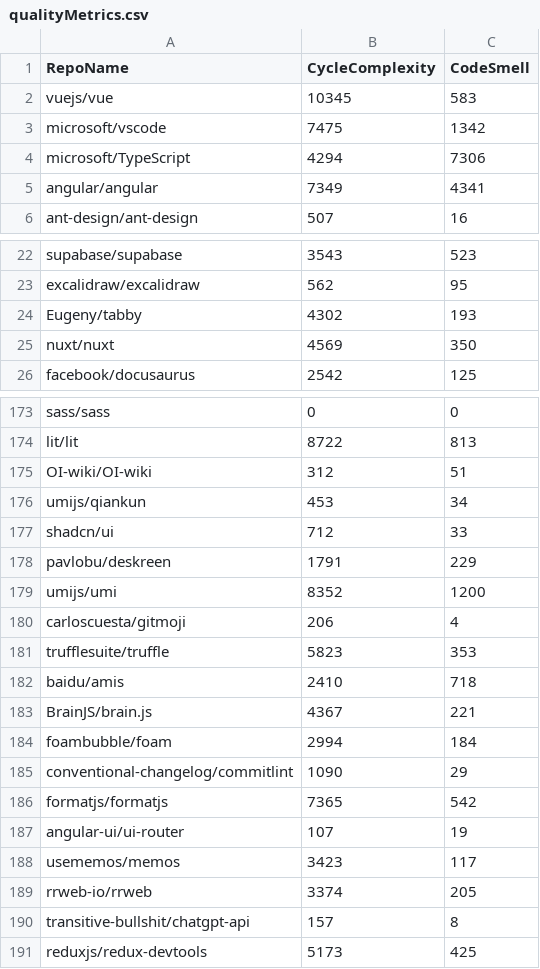
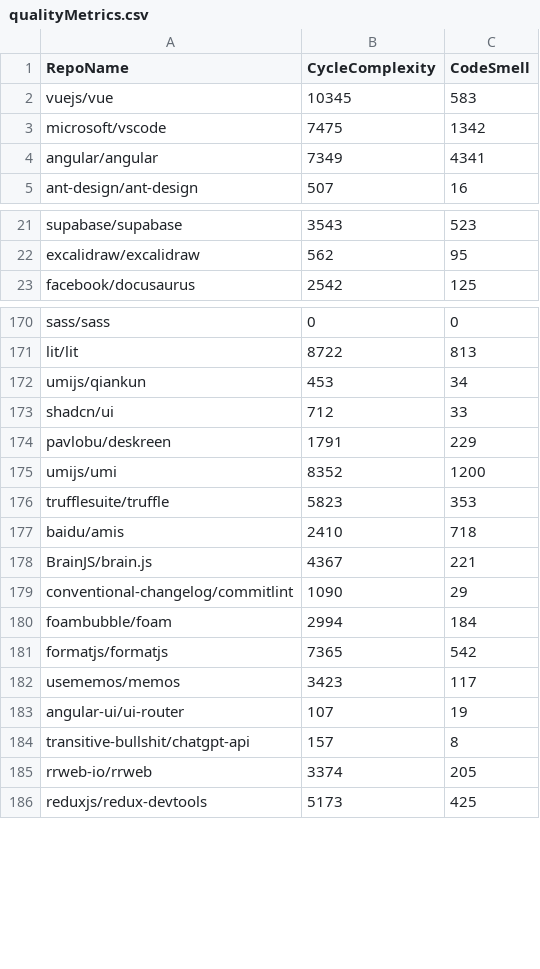
Before and after one commit to ICEI-PUC-Minas-PPLES-TI/plf-es-2023-1-ti6-3150100-pesquisalinguagemtipadaenaotipada-1, a CSV file: Codigo/Metrics/TypescriptRepos/qualityMetrics.csv, drawn as a sheet; only a part is shown, gaps mark what is left out.

```diff
--- a/Codigo/Metrics/TypescriptRepos/qualityMetrics.csv
+++ b/Codigo/Metrics/TypescriptRepos/qualityMetrics.csv
@@ -3,3 +3,2 @@ vuejs/vue,10345,583
 microsoft/vscode,7475,1342
-microsoft/TypeScript,4294,7306
 angular/angular,7349,4341
@@ -23,4 +22,2 @@ supabase/supabase,3543,523
 excalidraw/excalidraw,562,95
-Eugeny/tabby,4302,193
-nuxt/nuxt,4569,350
 facebook/docusaurus,2542,125
@@ -174,3 +171,2 @@ sass/sass,0,0
 lit/lit,8722,813
-OI-wiki/OI-wiki,312,51
 umijs/qiankun,453,34
@@ -179,3 +175,2 @@ pavlobu/deskreen,1791,229
 umijs/umi,8352,1200
-carloscuesta/gitmoji,206,4
 trufflesuite/truffle,5823,353
@@ -183,9 +178,9 @@ baidu/amis,2410,718
 BrainJS/brain.js,4367,221
+conventional-changelog/commitlint,1090,29
 foambubble/foam,2994,184
-conventional-changelog/commitlint,1090,29
 formatjs/formatjs,7365,542
+usememos/memos,3423,117
 angular-ui/ui-router,107,19
-usememos/memos,3423,117
+transitive-bullshit/chatgpt-api,157,8
 rrweb-io/rrweb,3374,205
-transitive-bullshit/chatgpt-api,157,8
 reduxjs/redux-devtools,5173,425
```
Also changed, not shown: Codigo/Output/TypescriptRepos/TSrepositories.csv, 2 other files.
